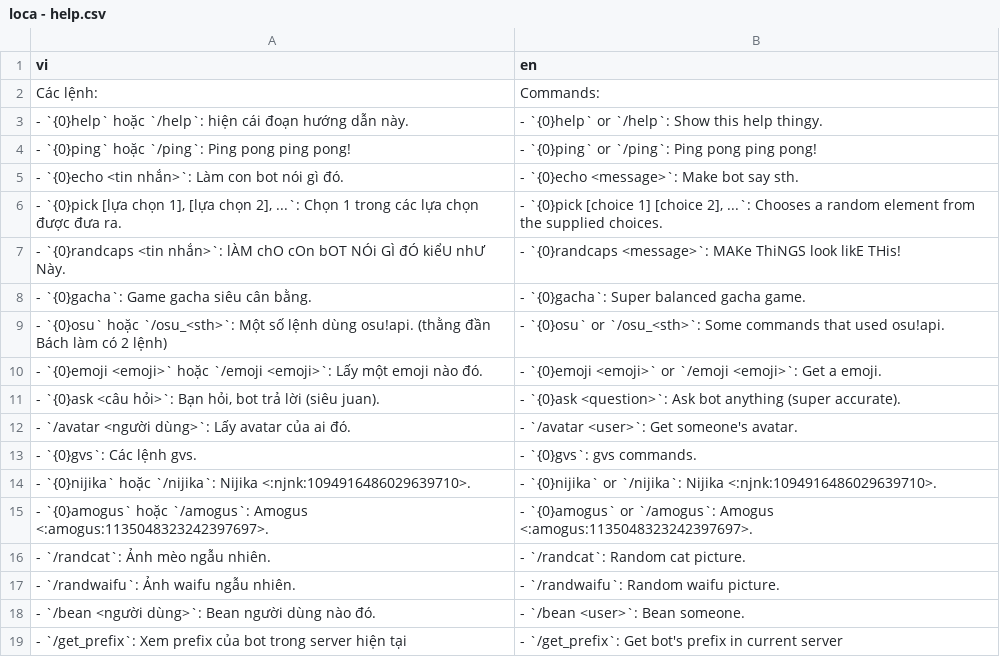
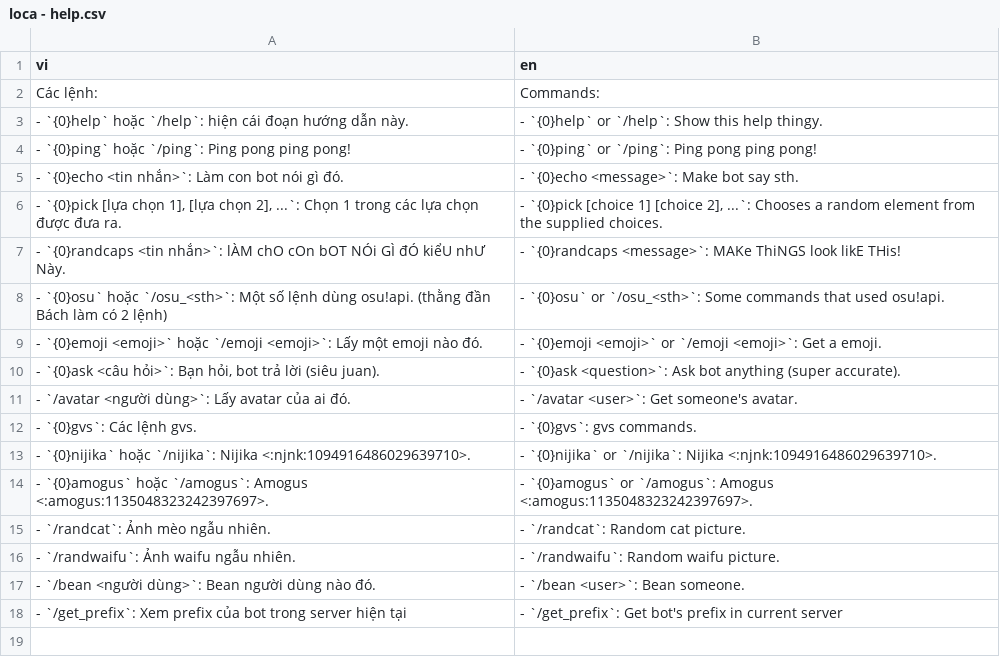
Before and after one commit to SussyGuy35/open-susbot, a CSV file: loca/loca - help.csv, drawn as a sheet.

```diff
--- a/loca/loca - help.csv
+++ b/loca/loca - help.csv
@@ -7,3 +7,2 @@ Các lệnh:,Commands:
 - `{0}randcaps <tin nhắn>`: lÀM chO cOn bOT NÓi GÌ đÓ kiểU nhƯ Này.,- `{0}randcaps <message>`: MAKe ThiNGS look likE THis!
-- `{0}gacha`: Game gacha siêu cân bằng.,- `{0}gacha`: Super balanced gacha game.
 - `{0}osu` hoặc `/osu_<sth>`: Một số lệnh dùng osu!api. (thằng đần Bách làm có 2 lệnh),- `{0}osu` or `/osu_<sth>`: Some commands that used osu!api.
```
Also changed, not shown: 39 other files.
